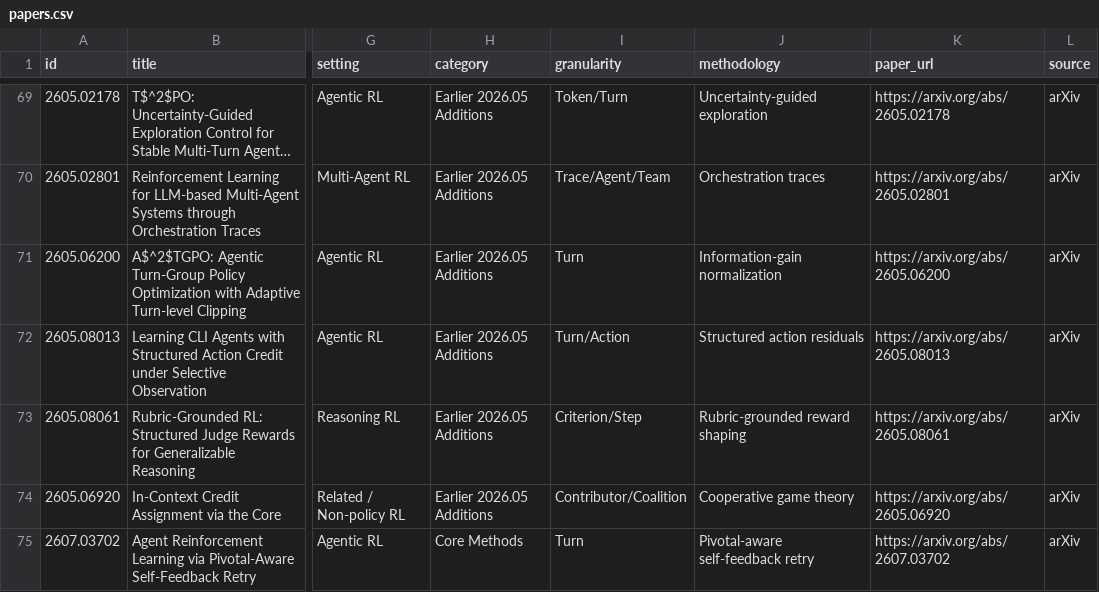
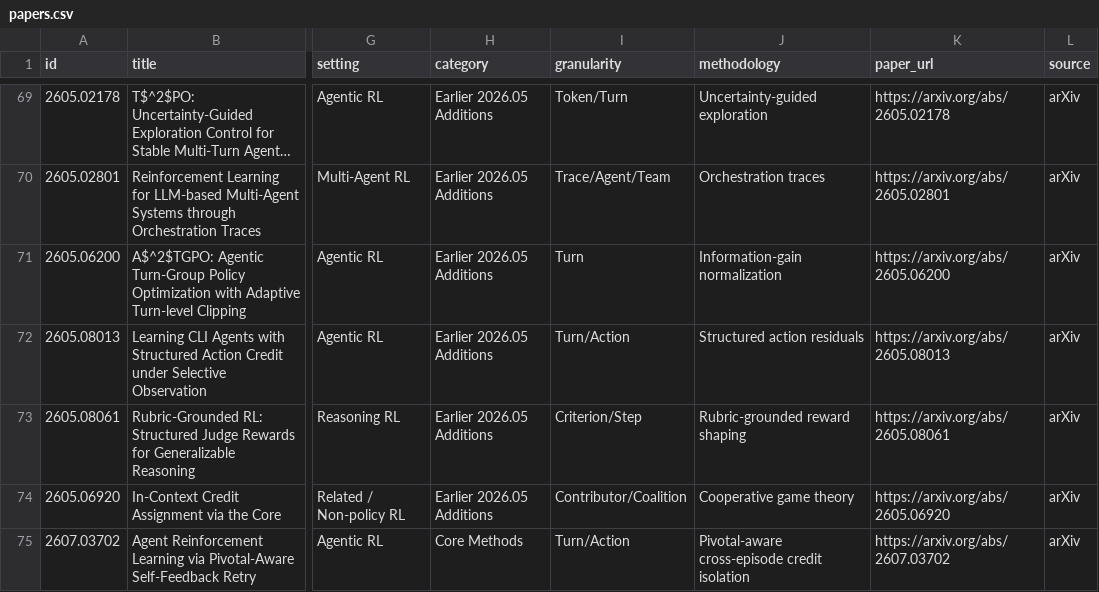
Before and after one commit to xxzcc/Awesome-Credit-Assignment-in-LLM-RL, a CSV file: data/papers.csv, drawn as a sheet; only a part is shown, gaps mark what is left out; long unchanged cells end in …; the diff names each change by its address in the sheet, - before the commit and + after, or states it on an @@ line.

```diff
--- a/data/papers.csv
+++ b/data/papers.csv
-I75 (granularity): Turn
+I75 (granularity): Turn/Action
-J75 (methodology): Pivotal-aware self-feedback retry
+J75 (methodology): Pivotal-aware cross-episode credit isolation
```
Also changed, not shown: 5 other files.
